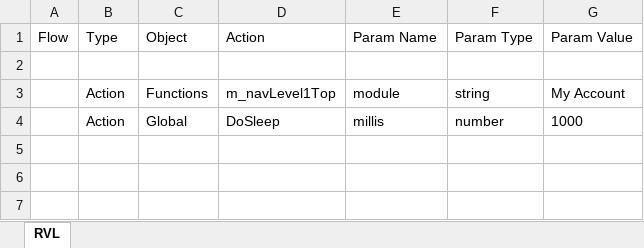
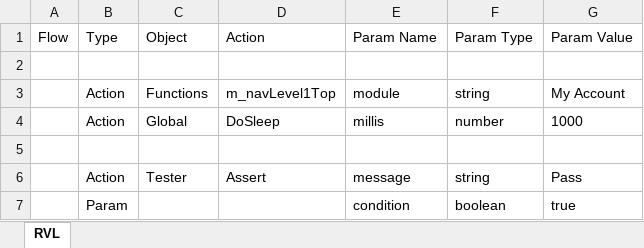
Before and after one commit to ProtechAlliance/MxMasterTest, an Excel workbook: MxMasterTest/MxNavigation/b2000-MyAccount/Main.rvl.xlsx, sheet RVL, drawn as a sheet; values as stored, in another font and other column widths than the file's, no borders; the diff names each change by its address in the sheet, - before the commit and + after, or states it on an @@ line.

```diff
--- a/MxMasterTest/MxNavigation/b2000-MyAccount/Main.rvl.xlsx (sheet RVL)
+++ b/MxMasterTest/MxNavigation/b2000-MyAccount/Main.rvl.xlsx (sheet RVL)
+row 5: (empty)
+row 6:  | Action | Tester | Assert | message | string | Pass
+row 7:  | Param |  |  | condition | boolean | true
```
Also changed, not shown: MxMasterTest/MxNavigation/b2110-MyAccount-MyProfile/Main.rvl.xlsx, MxMasterTest/MxNavigation/b2121-MyAccount-MyCompany/Main.rvl.xlsx, 13 other files.
